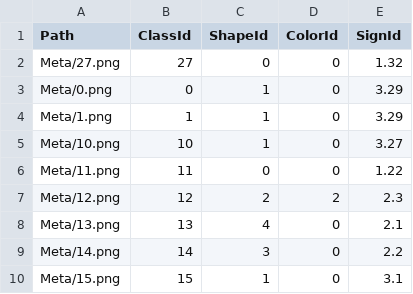
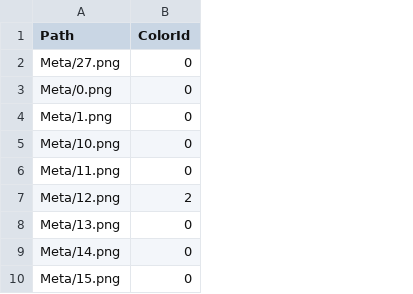
Before and after one commit to sruthi-batchala/ai, a CSV file: Meta.csv, drawn as a sheet; only a part is shown; the diff names each change by its address in the sheet, - before the commit and + after, or states it on an @@ line.

Commit message:
Meta.csv
updated data

```diff
--- a/Meta.csv
+++ b/Meta.csv
-column B (ClassId), rows 2-10: 27 | 0 | 1 | 10 | 11 | 12 | 13 | 14 | 15
-column C (ShapeId), rows 2-10: 0 | 1 | 1 | 1 | 0 | 2 | 4 | 3 | 1
-column E (SignId), rows 2-10: 1.32 | 3.29 | 3.29 | 3.27 | 1.22 | 2.3 | 2.1 | 2.2 | 3.1
```
